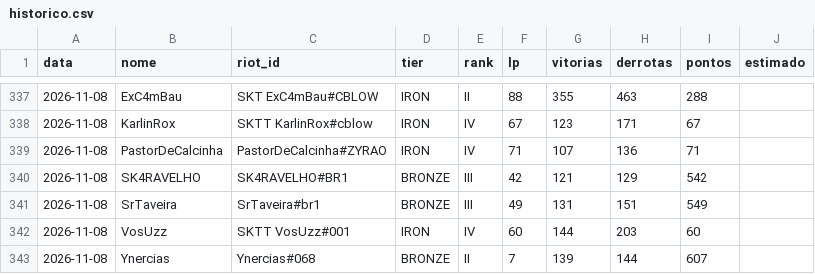
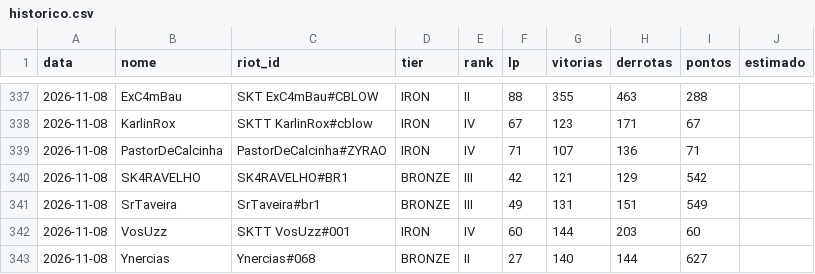
Before and after one commit to andryll/cblow-sktenis-tatuapellion, a CSV file: dados/historico.csv, drawn as a sheet; only a part is shown, gaps mark what is left out.

```diff
--- a/dados/historico.csv
+++ b/dados/historico.csv
@@ -342,2 +342,2 @@ data,nome,riot_id,tier,rank,lp,vitorias,derrotas,pontos,estimado
 2026-11-08,VosUzz,SKTT VosUzz#001,IRON,IV,60,144,203,60,
-2026-11-08,Ynercias,Ynercias#068,BRONZE,II,7,139,144,607,
+2026-11-08,Ynercias,Ynercias#068,BRONZE,II,27,140,144,627,
```
Also changed, not shown: 2 other files.
